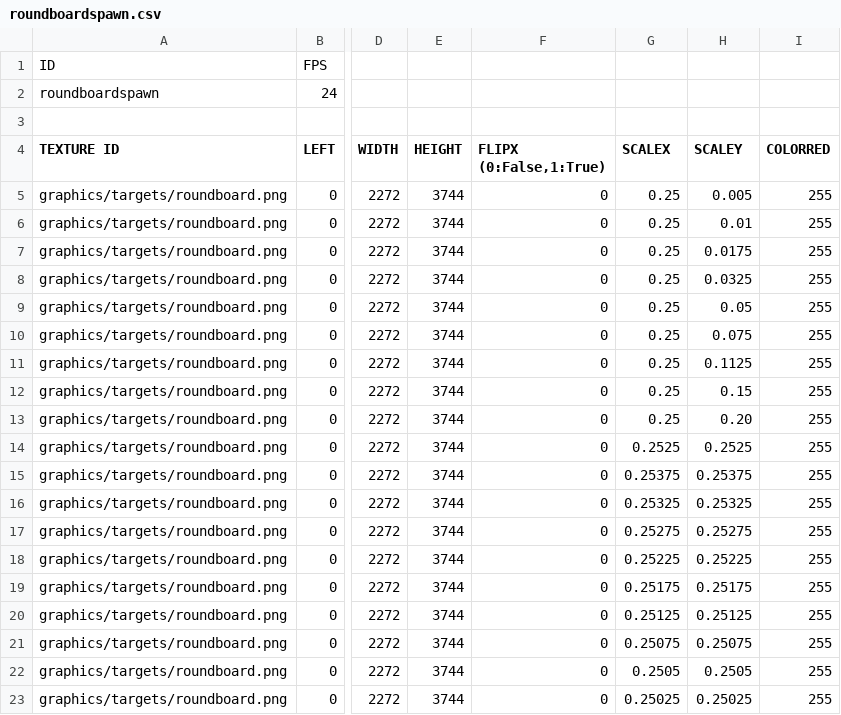
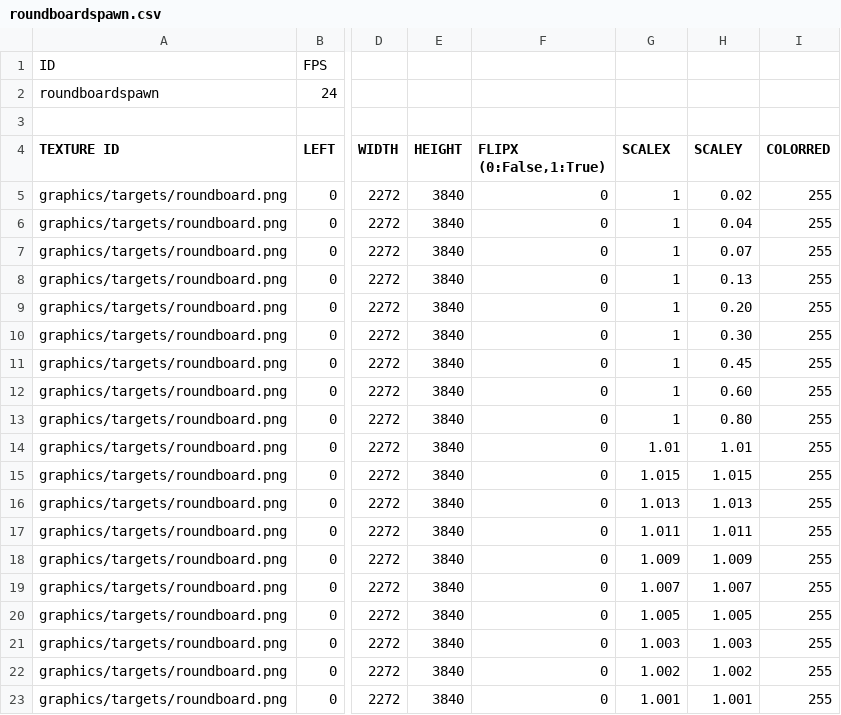
Before and after one commit to Lofan9214/SFMLMaterialSniper, a CSV file: SFMLMaterialSniperBin/animations/targets/roundboardspawn.csv, drawn as a sheet; only a part is shown, gaps mark what is left out; the diff names each change by its address in the sheet, - before the commit and + after, or states it on an @@ line.

```diff
--- a/SFMLMaterialSniperBin/animations/targets/roundboardspawn.csv
+++ b/SFMLMaterialSniperBin/animations/targets/roundboardspawn.csv
-E5:E23 (HEIGHT): 3744
+E5:E23 (HEIGHT): 3840
-G5:G13 (SCALEX): 0.25
+G5:G13 (SCALEX): 1
-H5 (SCALEY): 0.005
+H5 (SCALEY): 0.02
-H6 (SCALEY): 0.01
+H6 (SCALEY): 0.04
-H7 (SCALEY): 0.0175
+H7 (SCALEY): 0.07
-H8 (SCALEY): 0.0325
+H8 (SCALEY): 0.13
-H9 (SCALEY): 0.05
+H9 (SCALEY): 0.20
-H10 (SCALEY): 0.075
+H10 (SCALEY): 0.30
-H11 (SCALEY): 0.1125
+H11 (SCALEY): 0.45
-H12 (SCALEY): 0.15
+H12 (SCALEY): 0.60
-H13 (SCALEY): 0.20
+H13 (SCALEY): 0.80
-G14 (SCALEX): 0.2525
+G14 (SCALEX): 1.01
-H14 (SCALEY): 0.2525
+H14 (SCALEY): 1.01
-G15 (SCALEX): 0.25375
+G15 (SCALEX): 1.015
-H15 (SCALEY): 0.25375
+H15 (SCALEY): 1.015
-G16 (SCALEX): 0.25325
+G16 (SCALEX): 1.013
-H16 (SCALEY): 0.25325
+H16 (SCALEY): 1.013
-G17 (SCALEX): 0.25275
+G17 (SCALEX): 1.011
-H17 (SCALEY): 0.25275
+H17 (SCALEY): 1.011
-G18 (SCALEX): 0.25225
+G18 (SCALEX): 1.009
-H18 (SCALEY): 0.25225
+H18 (SCALEY): 1.009
-G19 (SCALEX): 0.25175
+G19 (SCALEX): 1.007
-H19 (SCALEY): 0.25175
+H19 (SCALEY): 1.007
-G20 (SCALEX): 0.25125
+G20 (SCALEX): 1.005
-H20 (SCALEY): 0.25125
+H20 (SCALEY): 1.005
-G21 (SCALEX): 0.25075
+G21 (SCALEX): 1.003
-H21 (SCALEY): 0.25075
+H21 (SCALEY): 1.003
-G22 (SCALEX): 0.2505
+G22 (SCALEX): 1.002
-H22 (SCALEY): 0.2505
+H22 (SCALEY): 1.002
-G23 (SCALEX): 0.25025
+G23 (SCALEX): 1.001
-H23 (SCALEY): 0.25025
+H23 (SCALEY): 1.001
```
Also changed, not shown: SFMLMaterialSniperBin/animations/targets/bottlespawn.csv, SFMLMaterialSniperBin/animations/targets/drumhit.csv, 20 other files.
